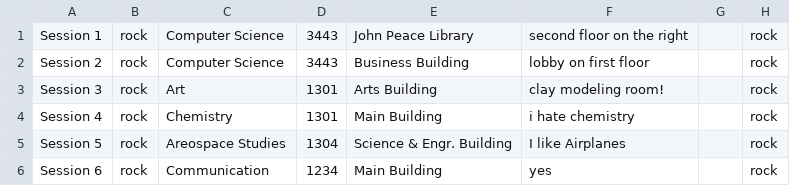
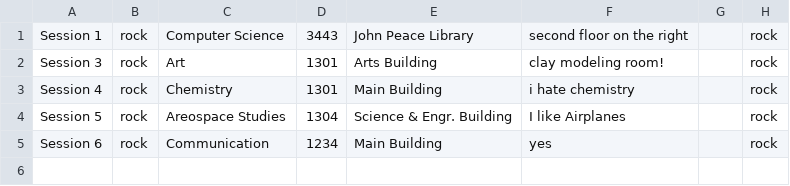
Before and after one commit to UTSA-CS-3443/Study-Buddy, a CSV file: data/SessionData.csv, drawn as a sheet; the diff names each change by its address in the sheet, - before the commit and + after, or states it on an @@ line.

Commit message:
added delete session button, added functionality for delete session button.

```diff
--- a/data/SessionData.csv
+++ b/data/SessionData.csv
-row 2: Session 2 | rock | Computer Science | 3443 | Business Building | lobby on first floor |  | rock
```
Also changed, not shown: 2 other files.
